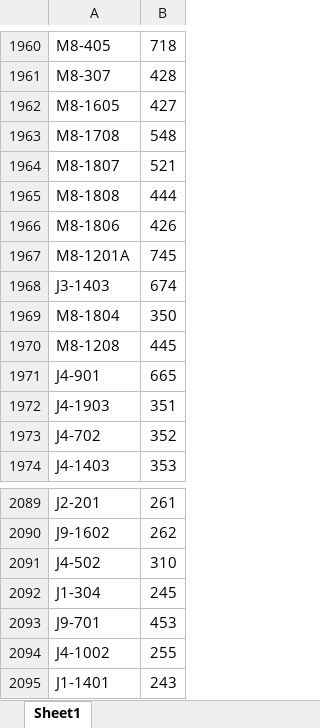
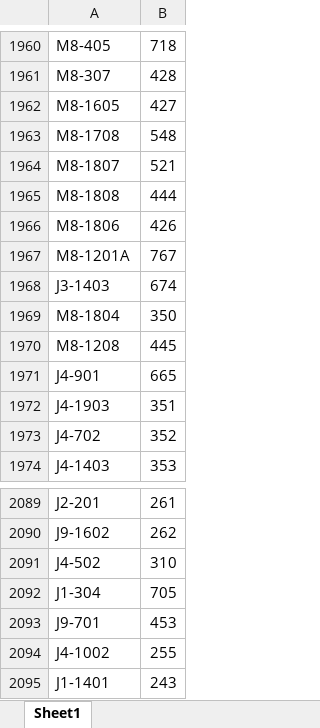
Before and after one commit to mathursaksham/ghkw-parking, an Excel workbook: data.xlsx, sheet Sheet1, drawn as a sheet; only a part is shown, gaps mark what is left out; values as stored, in another font and other column widths than the file's, no borders; the diff names each change by its address in the sheet, - before the commit and + after, or states it on an @@ line.

Commit message:
J Block Data Added

```diff
--- a/data.xlsx (sheet Sheet1)
+++ b/data.xlsx (sheet Sheet1)
-B1967: 745
+B1967: 767
-B2092: 245
+B2092: 705
```
